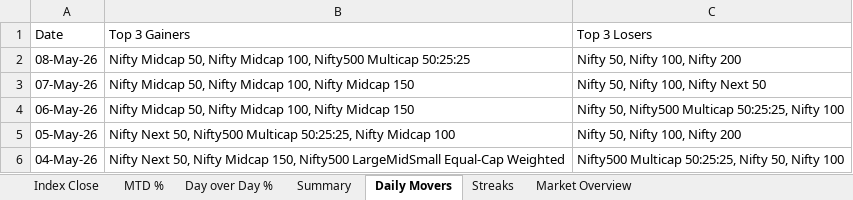
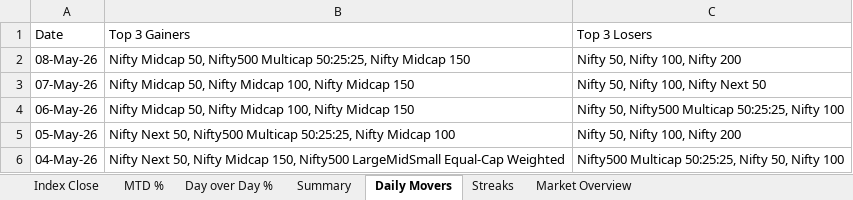
Before and after one commit to rahulshirke7951/nse.indices.a1, an Excel workbook: nse_indices_1_raw.xlsx, sheet Daily Movers, drawn as a sheet; only a part is shown; values as stored, in another font and other column widths than the file's, no borders; the diff names each change by its address in the sheet, - before the commit and + after, or states it on an @@ line.

```diff
--- a/nse_indices_1_raw.xlsx (sheet Daily Movers)
+++ b/nse_indices_1_raw.xlsx (sheet Daily Movers)
-B2: …Midcap 50, Nifty Midcap 100, Nifty500 Multicap 50:25:25
+B2: …Midcap 50, Nifty500 Multicap 50:25:25, Nifty Midcap 150
```
Also changed, not shown: sheet Market Overview, sheet Summary, sheet Day over Day %, sheet MTD %, sheet Index Close, nse_indices_1_dashboard.xlsx, 1 other file.
